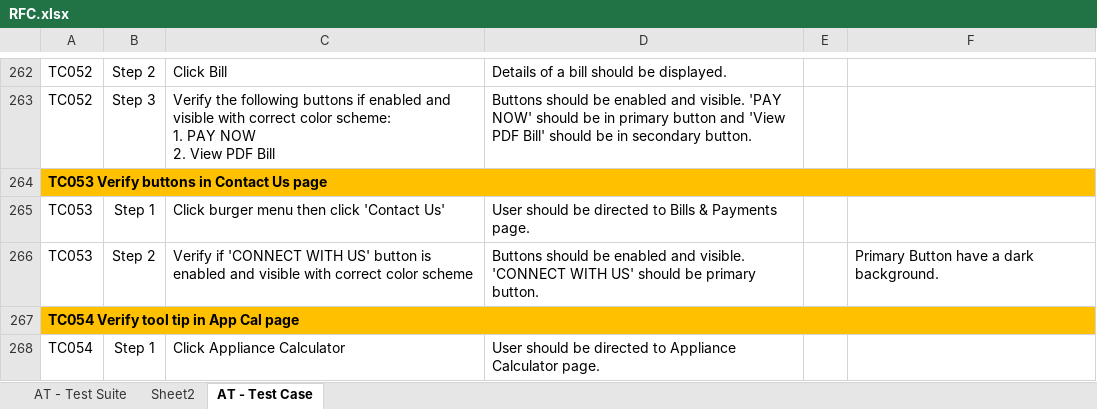
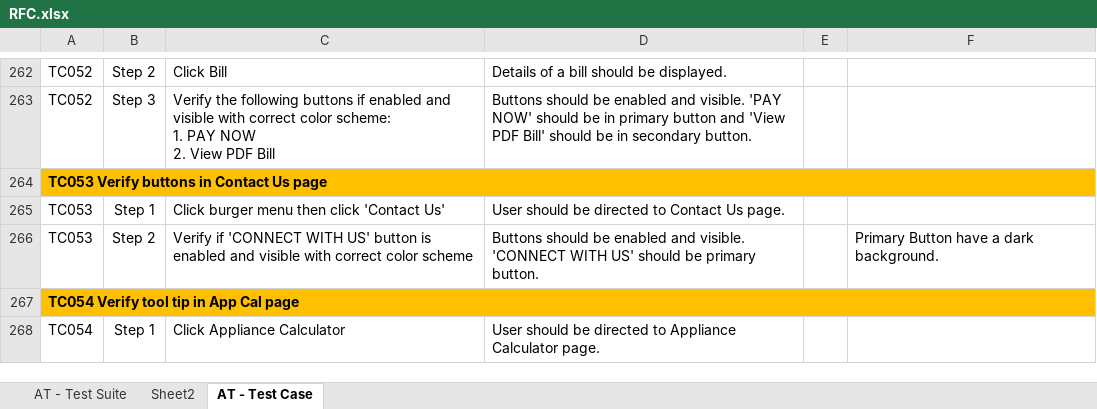
Before and after one commit to lvgalvez/MeralcoOnline, an Excel workbook: Config/RFC.xlsx, sheet AT - Test Case, drawn as a sheet; only a part is shown, gaps mark what is left out; values as stored, in another font and other column widths than the file's, no borders; the diff names each change by its address in the sheet, - before the commit and + after, or states it on an @@ line.

```diff
--- a/Config/RFC.xlsx (sheet AT - Test Case)
+++ b/Config/RFC.xlsx (sheet AT - Test Case)
-D265: …directed to Bills & Payments page.
+D265: …directed to Contact Us page.
```
Also changed, not shown: 1 other file.
